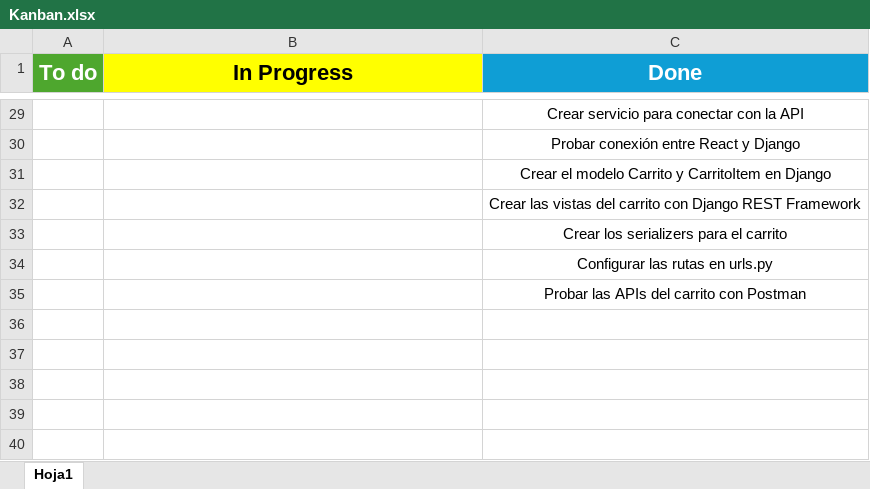
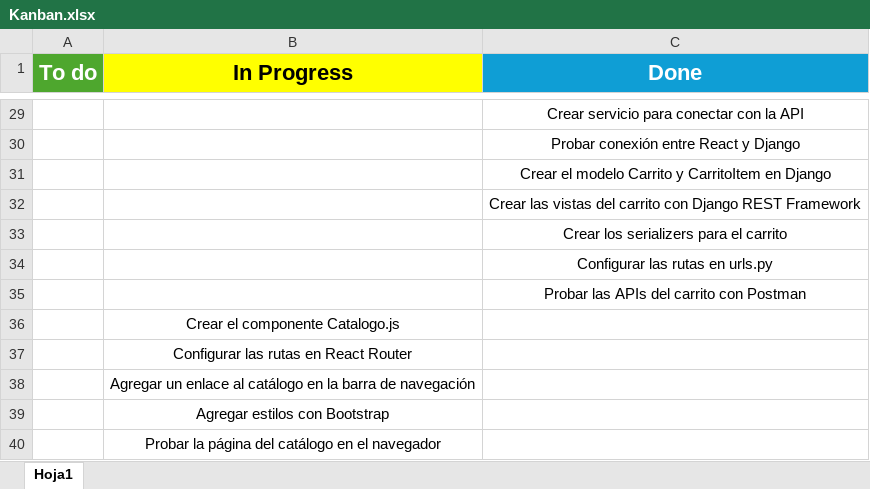
Before and after one commit to UrsulaClaudia/Crodi-Shop---Tienda-online, an Excel workbook: Documentacion/Kanban.xlsx, sheet Hoja1, drawn as a sheet; only a part is shown, gaps mark what is left out; values as stored, in another font and other column widths than the file's, no borders; table styles not drawn; the diff names each change by its address in the sheet, - before the commit and + after, or states it on an @@ line.

Commit message:
Actualizando documentacion - v.2.2

```diff
--- a/Documentacion/Kanban.xlsx (sheet Hoja1)
+++ b/Documentacion/Kanban.xlsx (sheet Hoja1)
+row 36:  | Crear el componente Catalogo.js
+row 37:  | Configurar las rutas en React Router
+row 38:  | Agregar un enlace al catálogo en la barra de navegación
+row 39:  | Agregar estilos con Bootstrap
+row 40:  | Probar la página del catálogo en el navegador
```
Also changed, not shown: 1 other file.
